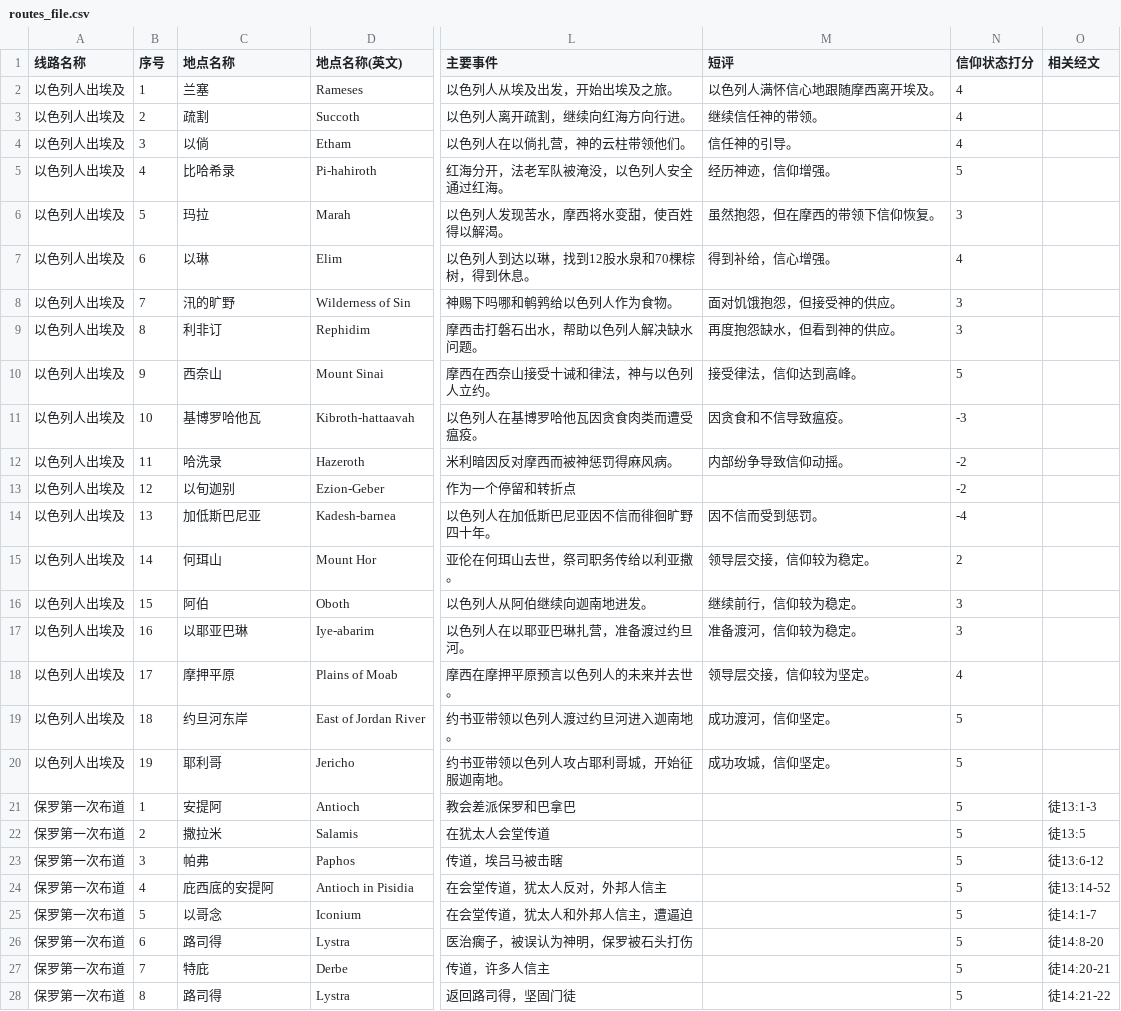
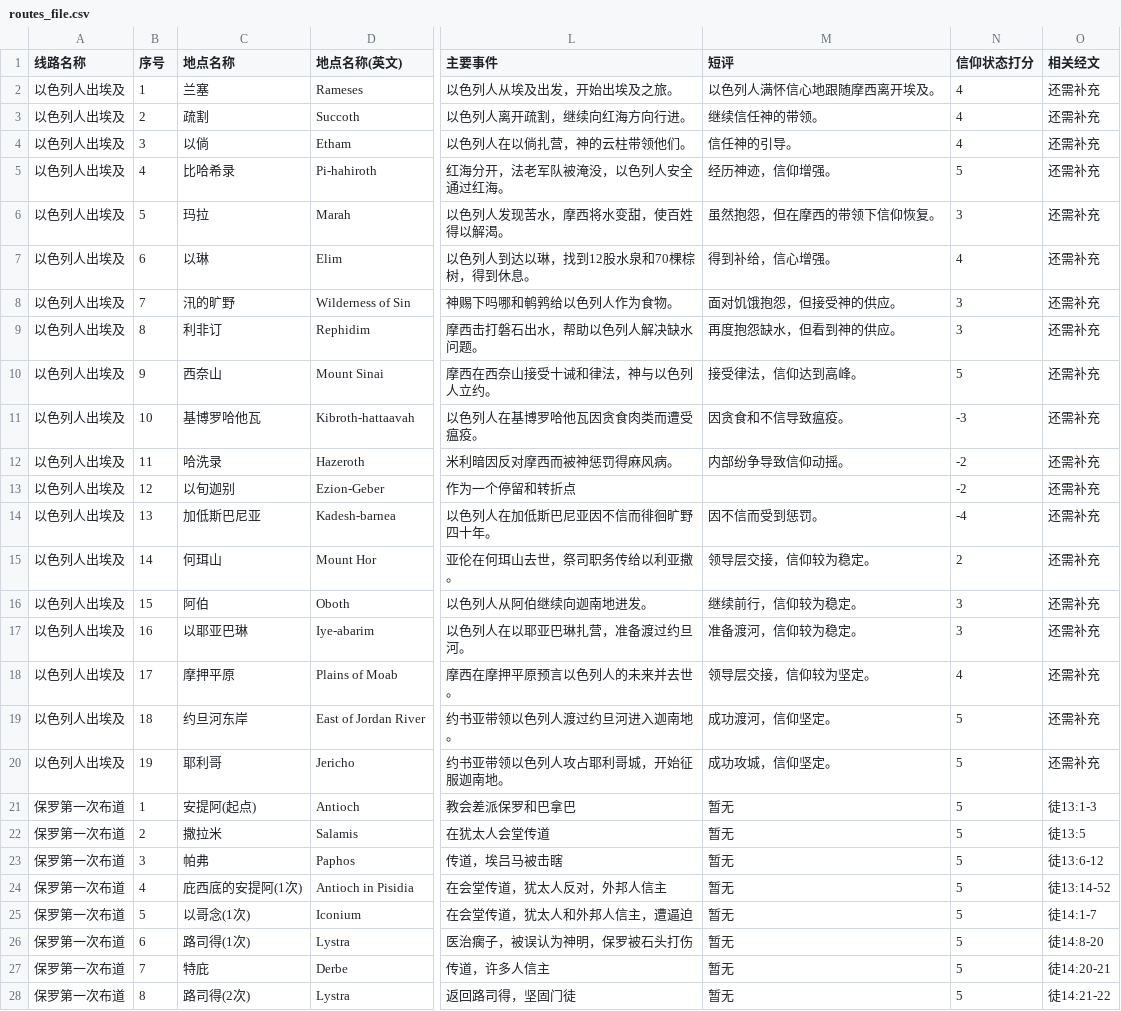
Before and after one commit to Jialei-Yang/bible_study, a CSV file: database/routes_file.csv, drawn as a sheet; only a part is shown, gaps mark what is left out; the diff covers the shown part only; the diff names each change by its address in the sheet, - before the commit and + after, or states it on an @@ line.

Commit message:
Update routes_file.csv

```diff
--- a/database/routes_file.csv
+++ b/database/routes_file.csv
-O2:O20 (相关经文): (empty)
+O2:O20 (相关经文): 还需补充
-C21 (地点名称): 安提阿
+C21 (地点名称): 安提阿(起点)
-M21:M28 (短评): (empty)
+M21:M28 (短评): 暂无
-C24 (地点名称): 庇西底的安提阿
+C24 (地点名称): 庇西底的安提阿(1次)
-C25 (地点名称): 以哥念
+C25 (地点名称): 以哥念(1次)
-C26 (地点名称): 路司得
+C26 (地点名称): 路司得(1次)
-C28 (地点名称): 路司得
+C28 (地点名称): 路司得(2次)
```
Also changed, not shown: 47 edited cells elsewhere in this file.
